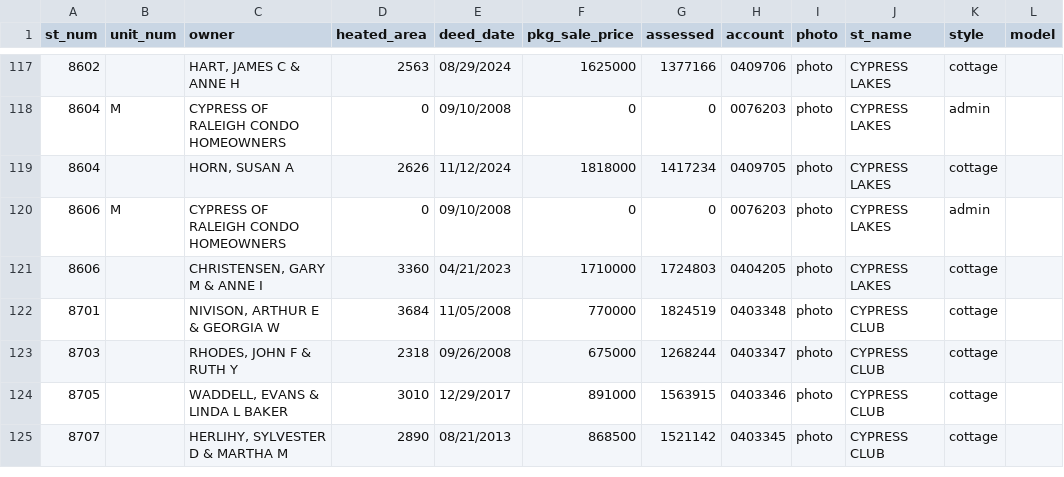
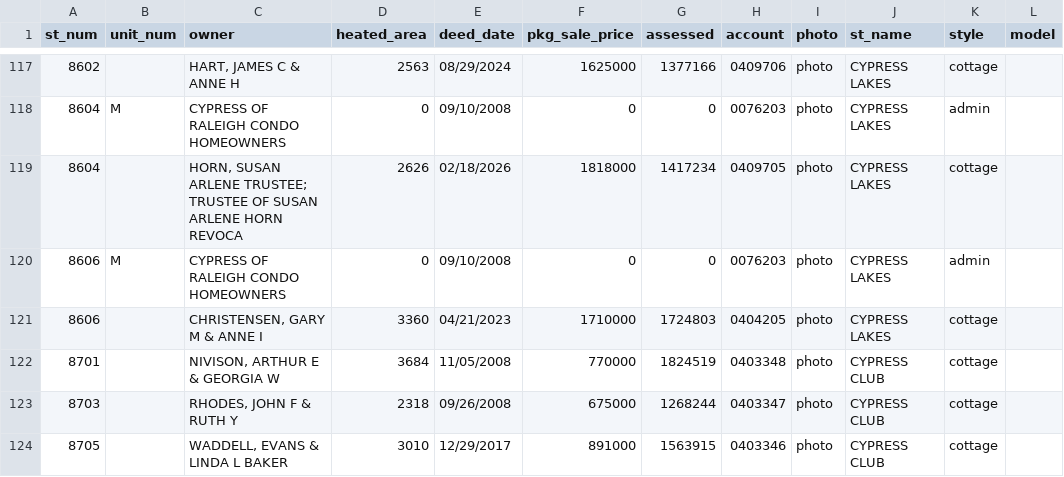
Before and after one commit to mfgering/dawson_deeds, a CSV file: reports/cypress/cypress.csv, drawn as a sheet; only a part is shown, gaps mark what is left out; the shorter side is filled out with more unchanged rows.

Commit message:
updated deed reports

```diff
--- a/reports/cypress/cypress.csv
+++ b/reports/cypress/cypress.csv
@@ -118,3 +118,3 @@
 "8604","M","CYPRESS OF RALEIGH CONDO HOMEOWNERS","0","09/10/2008","0","0","0076203","photo","CYPRESS LAKES","admin",""
-"8604","","HORN, SUSAN A","2626","11/12/2024","1818000","1417234","0409705","photo","CYPRESS LAKES","cottage",""
+"8604","","HORN, SUSAN ARLENE TRUSTEE; TRUSTEE OF SUSAN ARLENE HORN REVOCA","2626","02/18/2026","1818000","1417234","0409705","photo","CYPRESS LAKES","cottage",""
 "8606","M","CYPRESS OF RALEIGH CONDO HOMEOWNERS","0","09/10/2008","0","0","0076203","photo","CYPRESS LAKES","admin",""
```
Also changed, not shown: 5 other files.
